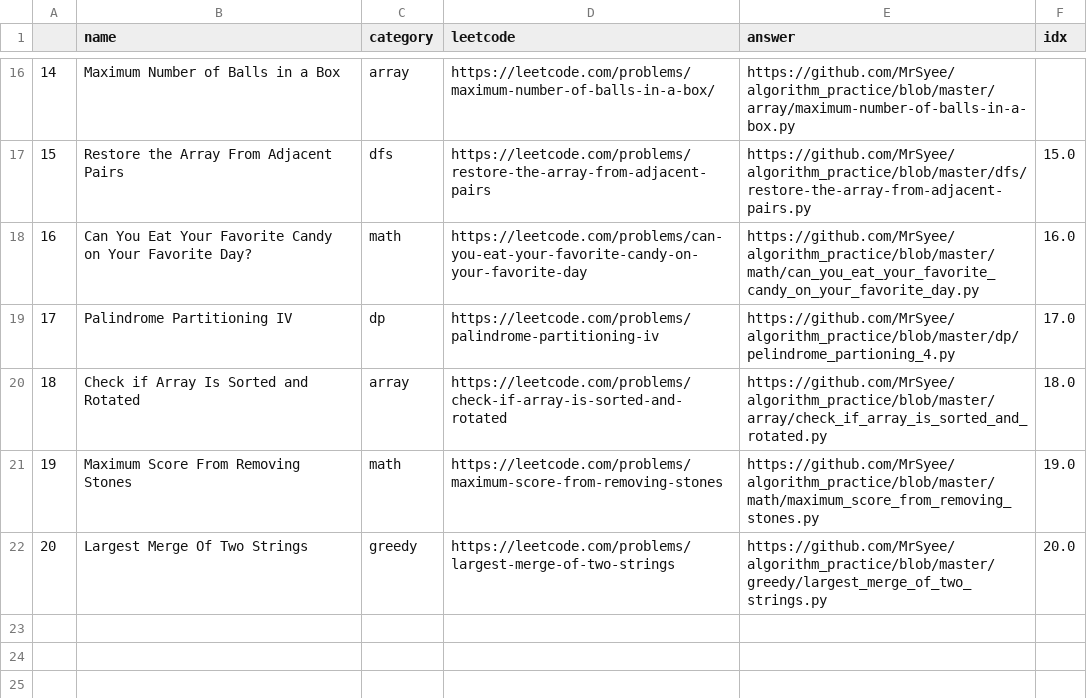
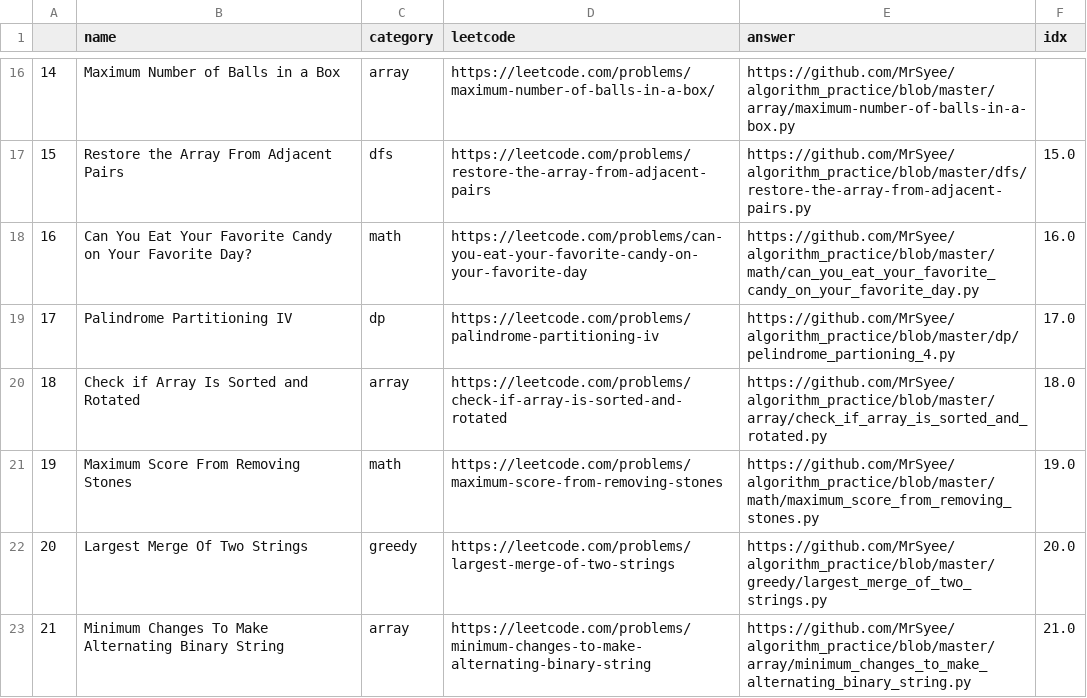
Before and after one commit to MrSyee/algorithm_practice, a CSV file: algo_list.csv, drawn as a sheet; only a part is shown, gaps mark what is left out.

Commit message:
Add minimun changes to make alternating bin string

```diff
--- a/algo_list.csv
+++ b/algo_list.csv
@@ -22 +22,2 @@
 20,Largest Merge Of Two Strings,greedy,https://leetcode.com/problems/largest-merge-of-two-strings,https://github.com/MrSyee/algorithm_practice/blob/master/greedy/largest_merge_of_two_strings.py,20.0
+21,Minimum Changes To Make Alternating Binary String,array,https://leetcode.com/problems/minimum-changes-to-make-alternating-binary-string,https://github.com/MrSyee/algorithm_practice/blob/master/array/minimum_changes_to_make_alternating_binary_string.py,21.0
```
Also changed, not shown: 2 other files.
